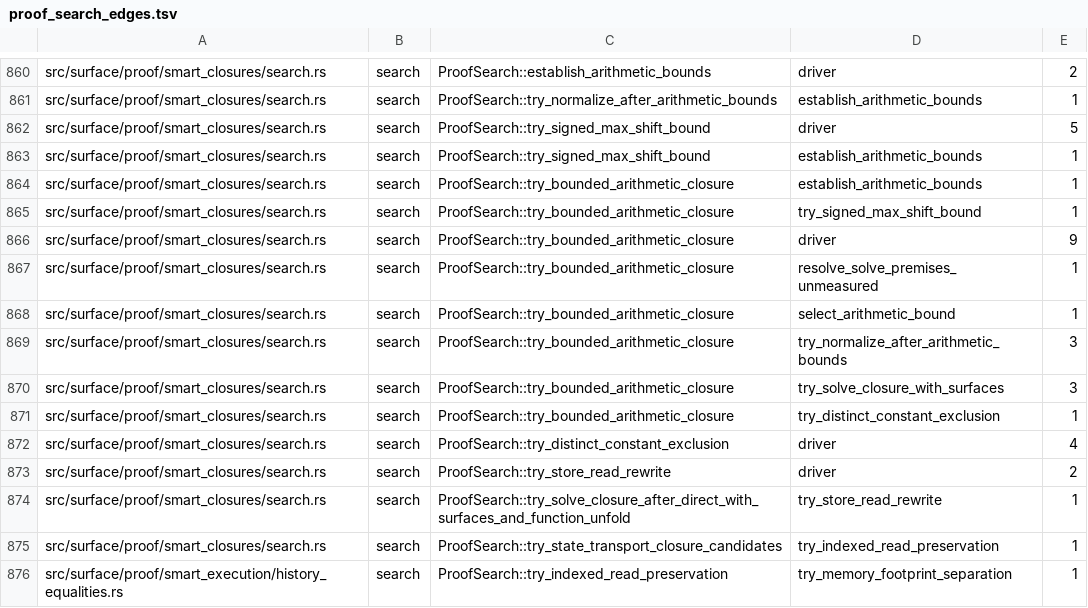
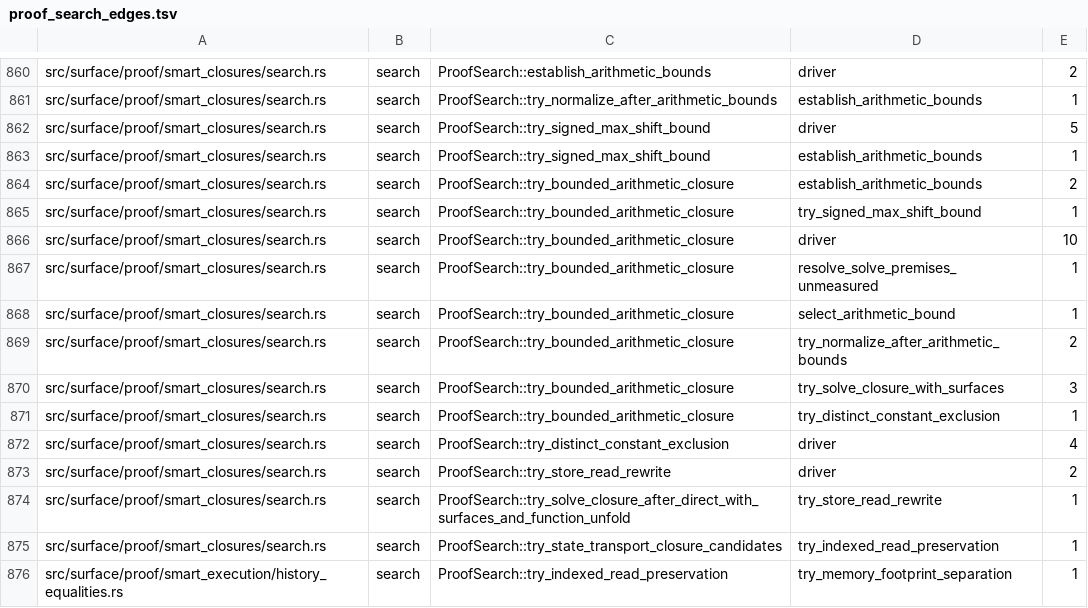
Before and after one commit to clicklang/click, a TSV file: build_support/proof_search_edges.tsv, drawn as a sheet; only a part is shown, gaps mark what is left out.

Commit message:
Replay shifted-one nonzero proofs from checked count bounds

```diff
--- a/build_support/proof_search_edges.tsv
+++ b/build_support/proof_search_edges.tsv
@@ -863,8 +863,8 @@ src/surface/proof/smart_closures/search.rs	search	ProofSearch::try_signed_max_sh
 src/surface/proof/smart_closures/search.rs	search	ProofSearch::try_signed_max_shift_bound	establish_arithmetic_bounds	1
-src/surface/proof/smart_closures/search.rs	search	ProofSearch::try_bounded_arithmetic_closure	establish_arithmetic_bounds	1
+src/surface/proof/smart_closures/search.rs	search	ProofSearch::try_bounded_arithmetic_closure	establish_arithmetic_bounds	2
 src/surface/proof/smart_closures/search.rs	search	ProofSearch::try_bounded_arithmetic_closure	try_signed_max_shift_bound	1
-src/surface/proof/smart_closures/search.rs	search	ProofSearch::try_bounded_arithmetic_closure	driver	9
+src/surface/proof/smart_closures/search.rs	search	ProofSearch::try_bounded_arithmetic_closure	driver	10
 src/surface/proof/smart_closures/search.rs	search	ProofSearch::try_bounded_arithmetic_closure	resolve_solve_premises_unmeasured	1
 src/surface/proof/smart_closures/search.rs	search	ProofSearch::try_bounded_arithmetic_closure	select_arithmetic_bound	1
-src/surface/proof/smart_closures/search.rs	search	ProofSearch::try_bounded_arithmetic_closure	try_normalize_after_arithmetic_bounds	3
+src/surface/proof/smart_closures/search.rs	search	ProofSearch::try_bounded_arithmetic_closure	try_normalize_after_arithmetic_bounds	2
 src/surface/proof/smart_closures/search.rs	search	ProofSearch::try_bounded_arithmetic_closure	try_solve_closure_with_surfaces	3
```
Also changed, not shown: 6 other files.
